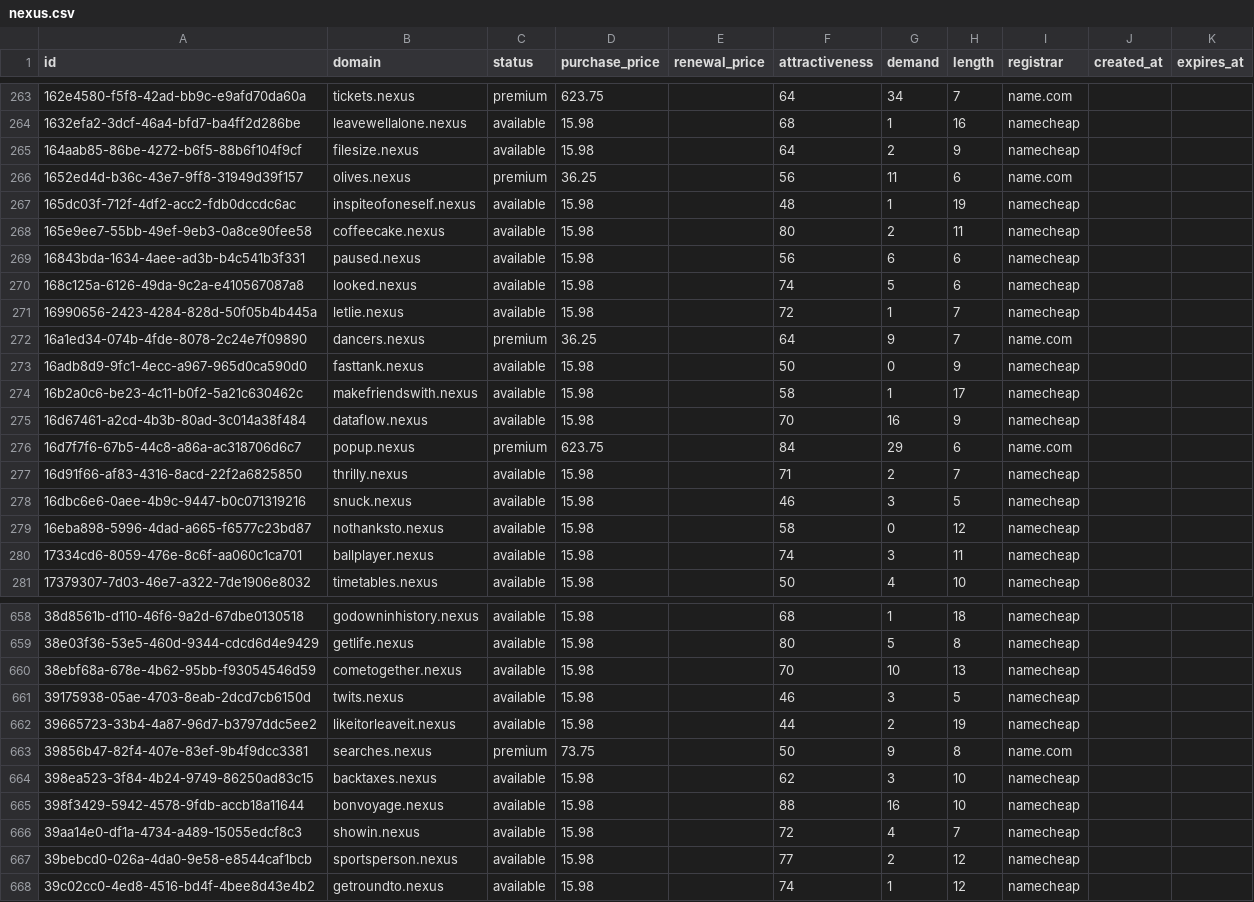
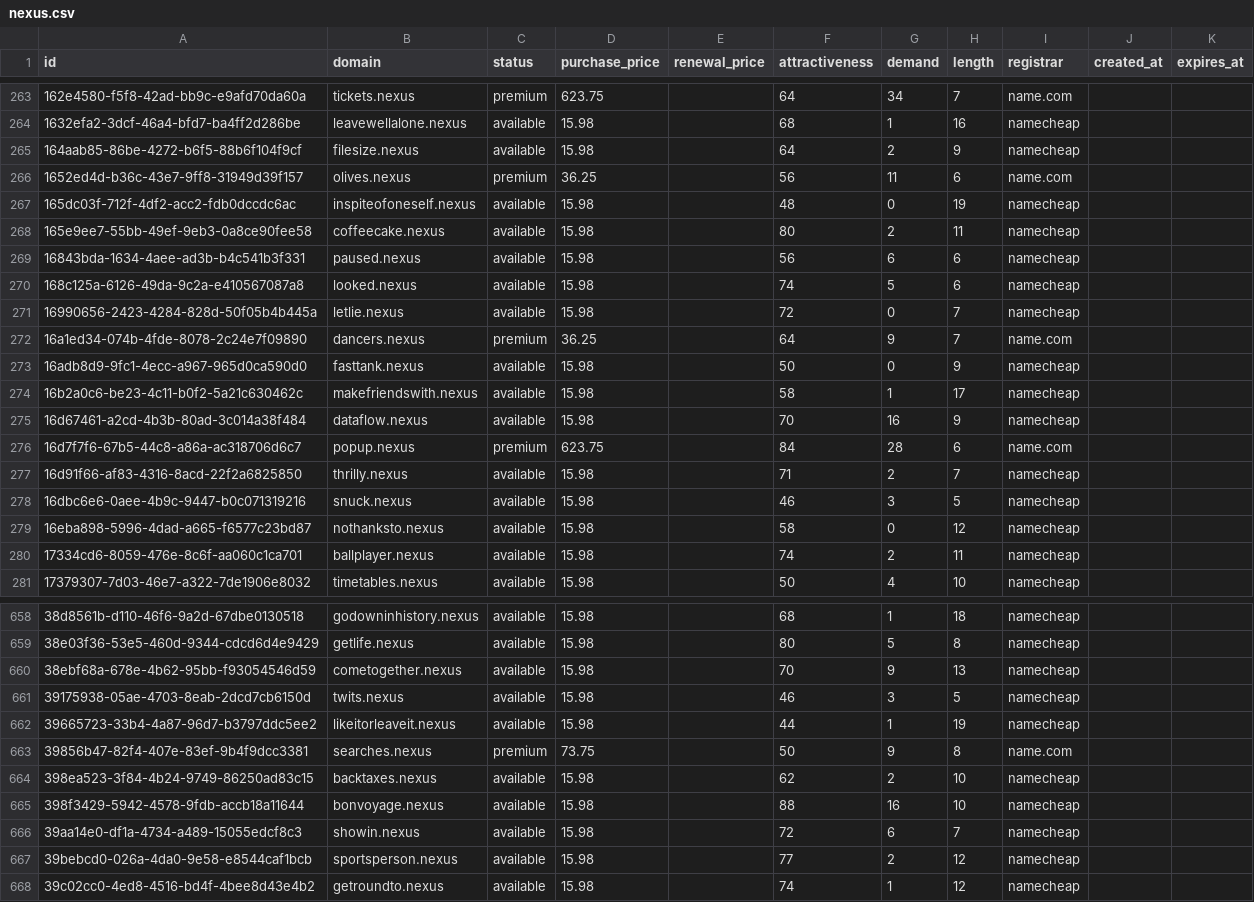
Before and after one commit to UniqueDomains/nexus-oneword-domains, a CSV file: nexus.csv, drawn as a sheet; only a part is shown, gaps mark what is left out; the diff covers the shown part only.

```diff
--- a/nexus.csv
+++ b/nexus.csv
@@ -266,3 +266,3 @@ id,domain,status,purchase_price,renewal_price,attractiveness,demand,length,regis
 1652ed4d-b36c-43e7-9ff8-31949d39f157,olives.nexus,premium,36.25,,56,11,6,name.com,,
-165dc03f-712f-4df2-acc2-fdb0dccdc6ac,inspiteofoneself.nexus,available,15.98,,48,1,19,namecheap,,
+165dc03f-712f-4df2-acc2-fdb0dccdc6ac,inspiteofoneself.nexus,available,15.98,,48,0,19,namecheap,,
 165e9ee7-55bb-49ef-9eb3-0a8ce90fee58,coffeecake.nexus,available,15.98,,80,2,11,namecheap,,
@@ -270,3 +270,3 @@ id,domain,status,purchase_price,renewal_price,attractiveness,demand,length,regis
 168c125a-6126-49da-9c2a-e410567087a8,looked.nexus,available,15.98,,74,5,6,namecheap,,
-16990656-2423-4284-828d-50f05b4b445a,letlie.nexus,available,15.98,,72,1,7,namecheap,,
+16990656-2423-4284-828d-50f05b4b445a,letlie.nexus,available,15.98,,72,0,7,namecheap,,
 16a1ed34-074b-4fde-8078-2c24e7f09890,dancers.nexus,premium,36.25,,64,9,7,name.com,,
@@ -275,3 +275,3 @@ id,domain,status,purchase_price,renewal_price,attractiveness,demand,length,regis
 16d67461-a2cd-4b3b-80ad-3c014a38f484,dataflow.nexus,available,15.98,,70,16,9,namecheap,,
-16d7f7f6-67b5-44c8-a86a-ac318706d6c7,popup.nexus,premium,623.75,,84,29,6,name.com,,
+16d7f7f6-67b5-44c8-a86a-ac318706d6c7,popup.nexus,premium,623.75,,84,28,6,name.com,,
 16d91f66-af83-4316-8acd-22f2a6825850,thrilly.nexus,available,15.98,,71,2,7,namecheap,,
@@ -279,3 +279,3 @@ id,domain,status,purchase_price,renewal_price,attractiveness,demand,length,regis
 16eba898-5996-4dad-a665-f6577c23bd87,nothanksto.nexus,available,15.98,,58,0,12,namecheap,,
-17334cd6-8059-476e-8c6f-aa060c1ca701,ballplayer.nexus,available,15.98,,74,3,11,namecheap,,
+17334cd6-8059-476e-8c6f-aa060c1ca701,ballplayer.nexus,available,15.98,,74,2,11,namecheap,,
 17379307-7d03-46e7-a322-7de1906e8032,timetables.nexus,available,15.98,,50,4,10,namecheap,,
@@ -659,9 +659,9 @@ id,domain,status,purchase_price,renewal_price,attractiveness,demand,length,regis
 38e03f36-53e5-460d-9344-cdcd6d4e9429,getlife.nexus,available,15.98,,80,5,8,namecheap,,
-38ebf68a-678e-4b62-95bb-f93054546d59,cometogether.nexus,available,15.98,,70,10,13,namecheap,,
+38ebf68a-678e-4b62-95bb-f93054546d59,cometogether.nexus,available,15.98,,70,9,13,namecheap,,
 39175938-05ae-4703-8eab-2dcd7cb6150d,twits.nexus,available,15.98,,46,3,5,namecheap,,
-39665723-33b4-4a87-96d7-b3797ddc5ee2,likeitorleaveit.nexus,available,15.98,,44,2,19,namecheap,,
+39665723-33b4-4a87-96d7-b3797ddc5ee2,likeitorleaveit.nexus,available,15.98,,44,1,19,namecheap,,
 39856b47-82f4-407e-83ef-9b4f9dcc3381,searches.nexus,premium,73.75,,50,9,8,name.com,,
-398ea523-3f84-4b24-9749-86250ad83c15,backtaxes.nexus,available,15.98,,62,3,10,namecheap,,
+398ea523-3f84-4b24-9749-86250ad83c15,backtaxes.nexus,available,15.98,,62,2,10,namecheap,,
 398f3429-5942-4578-9fdb-accb18a11644,bonvoyage.nexus,available,15.98,,88,16,10,namecheap,,
-39aa14e0-df1a-4734-a489-15055edcf8c3,showin.nexus,available,15.98,,72,4,7,namecheap,,
+39aa14e0-df1a-4734-a489-15055edcf8c3,showin.nexus,available,15.98,,72,6,7,namecheap,,
 39bebcd0-026a-4da0-9e58-e8544caf1bcb,sportsperson.nexus,available,15.98,,77,2,12,namecheap,,
```
Also changed, not shown: 52 edited cells elsewhere in this file, 4 other files.
